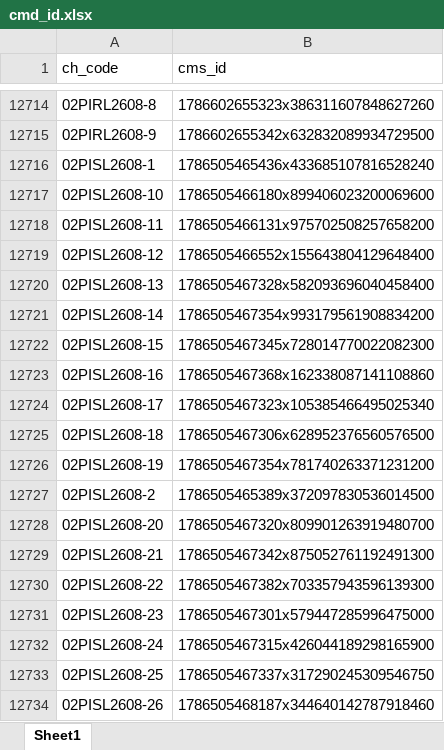
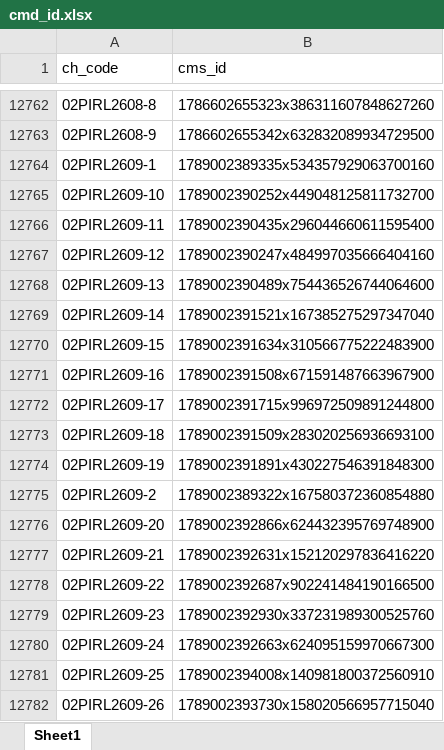
Before and after one commit to jorem-jomayo/Workspace-Tools, an Excel workbook: cmd_id.xlsx, sheet Sheet1, drawn as a sheet; only a part is shown, gaps mark what is left out; the shorter side is filled out with more unchanged rows; values as stored, in another font and other column widths than the file's, no borders; the diff covers the shown part only; the diff names each change by its address in the sheet, - before the commit and + after, or states it on an @@ line.

```diff
--- a/cmd_id.xlsx (sheet Sheet1)
+++ b/cmd_id.xlsx (sheet Sheet1)
+row 12764: 02PIRL2609-1 | 1789002389335x534357929063700160
+row 12765: 02PIRL2609-10 | 1789002390252x449048125811732700
+row 12766: 02PIRL2609-11 | 1789002390435x296044660611595400
+row 12767: 02PIRL2609-12 | 1789002390247x484997035666404160
+row 12768: 02PIRL2609-13 | 1789002390489x754436526744064600
+row 12769: 02PIRL2609-14 | 1789002391521x167385275297347040
+row 12770: 02PIRL2609-15 | 1789002391634x310566775222483900
+row 12771: 02PIRL2609-16 | 1789002391508x671591487663967900
+row 12772: 02PIRL2609-17 | 1789002391715x996972509891244800
+row 12773: 02PIRL2609-18 | 1789002391509x283020256936693100
+row 12774: 02PIRL2609-19 | 1789002391891x430227546391848300
+row 12775: 02PIRL2609-2 | 1789002389322x167580372360854880
+row 12776: 02PIRL2609-20 | 1789002392866x624432395769748900
+row 12777: 02PIRL2609-21 | 1789002392631x152120297836416220
+row 12778: 02PIRL2609-22 | 1789002392687x902241484190166500
+row 12779: 02PIRL2609-23 | 1789002392930x337231989300525760
+row 12780: 02PIRL2609-24 | 1789002392663x624095159970667300
+row 12781: 02PIRL2609-25 | 1789002394008x140981800372560910
+row 12782: 02PIRL2609-26 | 1789002393730x158020566957715040
```
Also changed, not shown: 702 added rows elsewhere in this sheet, 1 other file.
